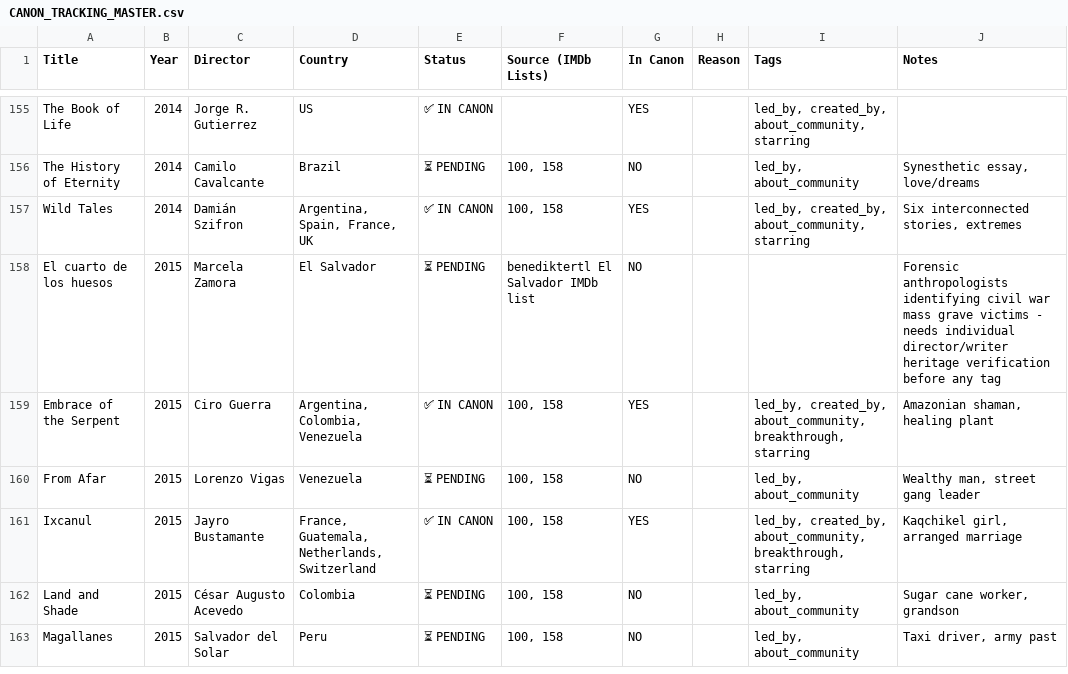
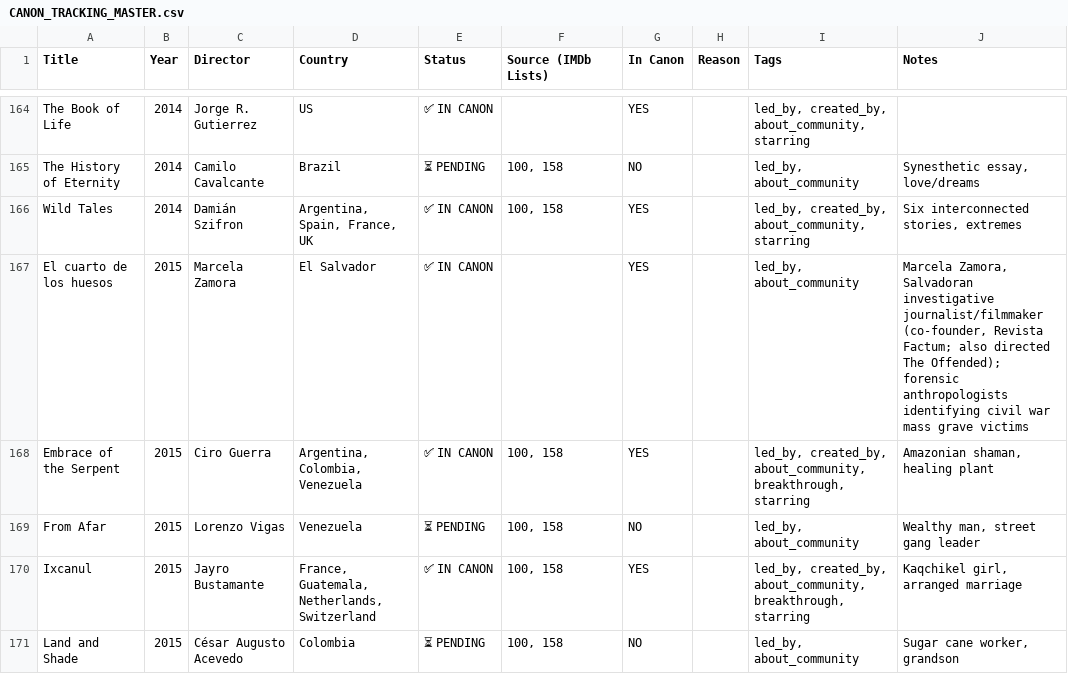
Before and after one commit to ramirez-ai-labs/latino-canon, a CSV file: CANON_TRACKING_MASTER.csv, drawn as a sheet; only a part is shown, gaps mark what is left out; the shorter side is filled out with more unchanged rows; the diff covers the shown part only.

```diff
--- a/CANON_TRACKING_MASTER.csv
+++ b/CANON_TRACKING_MASTER.csv
@@ -157,3 +166,3 @@ The History of Eternity,2014,Camilo Cavalcante,Brazil,⏳ PENDING,"100, 158",NO,
 Wild Tales,2014,Damián Szifron,"Argentina, Spain, France, UK",✅ IN CANON,"100, 158",YES,,"led_by, created_by, about_community, starring","Six interconnected stories, extremes"
-El cuarto de los huesos,2015,Marcela Zamora,El Salvador,⏳ PENDING,benediktertl El Salvador IMDb list,NO,,,Forensic anthropologists identifying civil war mass grave victims - needs individual director/writer heritage verification before any tag
+El cuarto de los huesos,2015,Marcela Zamora,El Salvador,✅ IN CANON,,YES,,"led_by, about_community","Marcela Zamora, Salvadoran investigative journalist/filmmaker (co-founder, Revista Factum; also directed The Offended); forensic anthropologists identifying civil war mass grave victims"
 Embrace of the Serpent,2015,Ciro Guerra,"Argentina, Colombia, Venezuela",✅ IN CANON,"100, 158",YES,,"led_by, created_by, about_community, breakthrough, starring","Amazonian shaman, healing plant"
```
Also changed, not shown: 18 added rows and 5 edited cells elsewhere in this file, 1 other file.
